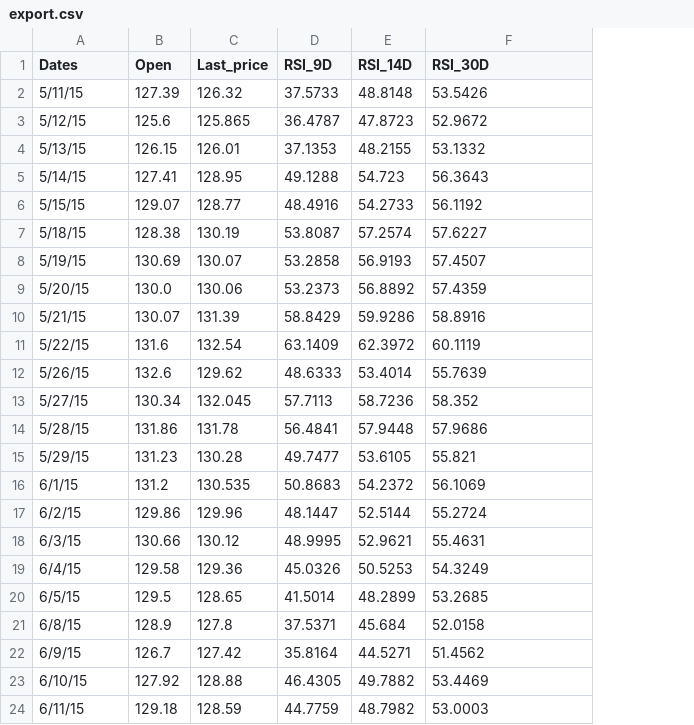
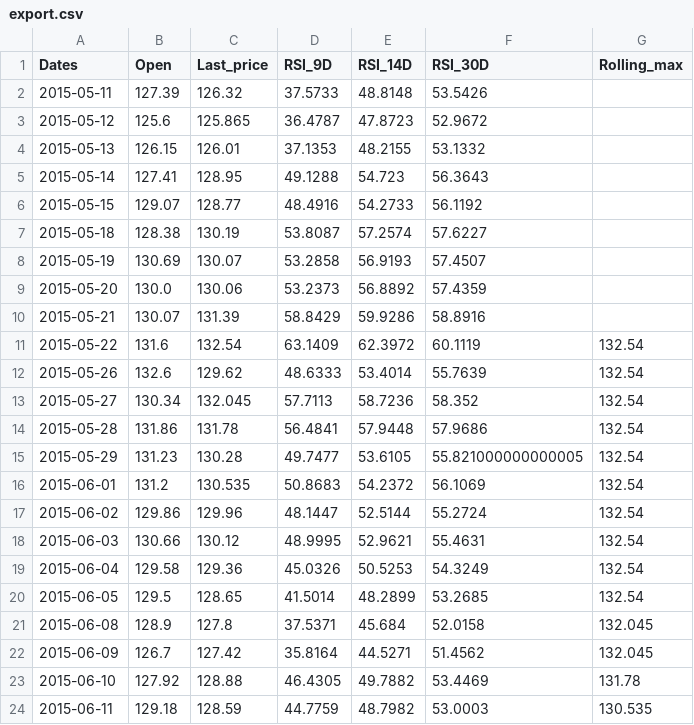
Before and after one commit to alynsther/RIPSHKCICC, a CSV file: export.csv, drawn as a sheet; the diff names each change by its address in the sheet, - before the commit and + after, or states it on an @@ line.

```diff
--- a/export.csv
+++ b/export.csv
+column G (Rolling_max), rows 11-24: 132.54 | 132.54 | 132.54 | 132.54 | 132.54 | 132.54 | 132.54 | 132.54 | 132.54 | 132.54 | 132.045 | 132.045 | 131.78 | 130.535
-A2 (Dates): 5/11/15
+A2 (Dates): 2015-05-11
-A3 (Dates): 5/12/15
+A3 (Dates): 2015-05-12
-A4 (Dates): 5/13/15
+A4 (Dates): 2015-05-13
-A5 (Dates): 5/14/15
+A5 (Dates): 2015-05-14
-A6 (Dates): 5/15/15
+A6 (Dates): 2015-05-15
-A7 (Dates): 5/18/15
+A7 (Dates): 2015-05-18
-A8 (Dates): 5/19/15
+A8 (Dates): 2015-05-19
-A9 (Dates): 5/20/15
+A9 (Dates): 2015-05-20
-A10 (Dates): 5/21/15
+A10 (Dates): 2015-05-21
-A11 (Dates): 5/22/15
+A11 (Dates): 2015-05-22
-A12 (Dates): 5/26/15
+A12 (Dates): 2015-05-26
-A13 (Dates): 5/27/15
+A13 (Dates): 2015-05-27
-A14 (Dates): 5/28/15
+A14 (Dates): 2015-05-28
-A15 (Dates): 5/29/15
+A15 (Dates): 2015-05-29
-F15 (RSI_30D): 55.821
+F15 (RSI_30D): 55.821000000000005
-A16 (Dates): 6/1/15
+A16 (Dates): 2015-06-01
-A17 (Dates): 6/2/15
+A17 (Dates): 2015-06-02
-A18 (Dates): 6/3/15
+A18 (Dates): 2015-06-03
-A19 (Dates): 6/4/15
+A19 (Dates): 2015-06-04
-A20 (Dates): 6/5/15
+A20 (Dates): 2015-06-05
-A21 (Dates): 6/8/15
+A21 (Dates): 2015-06-08
-A22 (Dates): 6/9/15
+A22 (Dates): 2015-06-09
-A23 (Dates): 6/10/15
+A23 (Dates): 2015-06-10
-A24 (Dates): 6/11/15
+A24 (Dates): 2015-06-11
```
Also changed, not shown: 3 other files.
